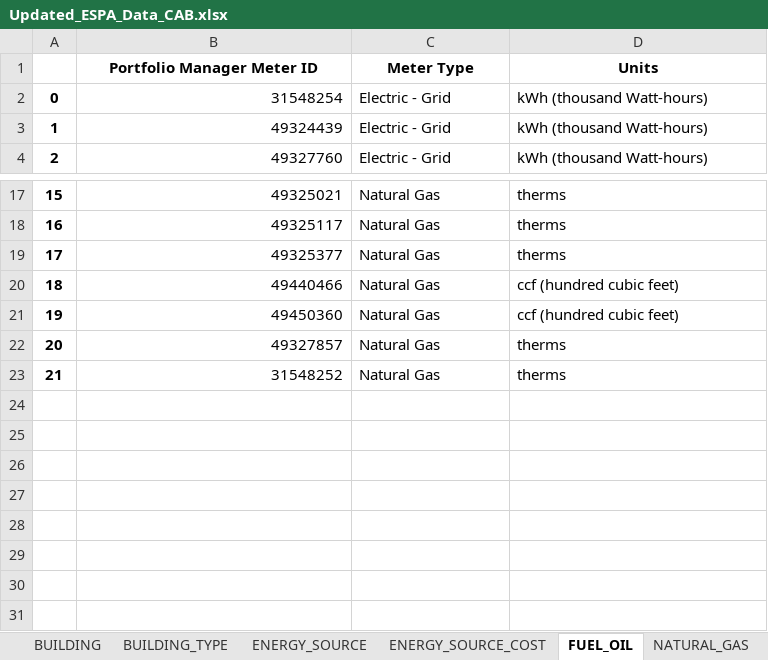
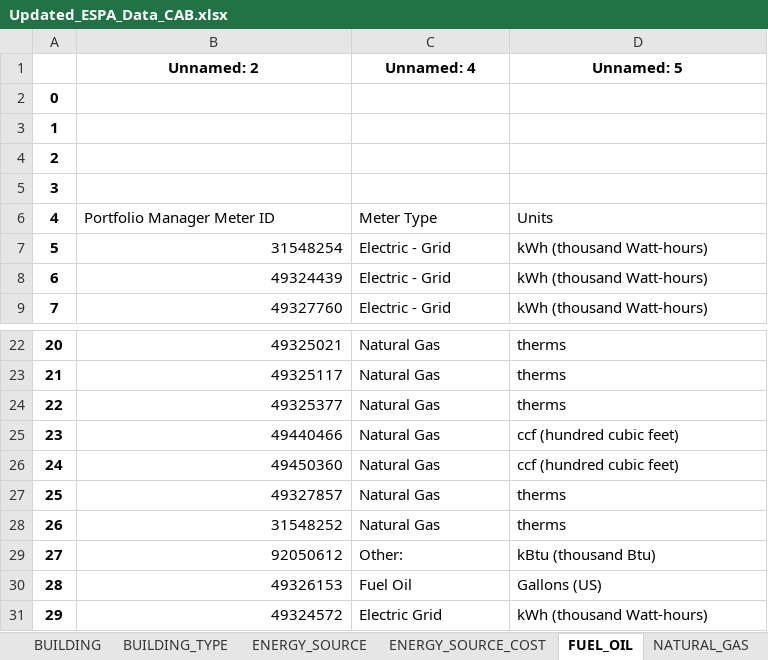
Before and after one commit to kellyp11/cab-project-02-01, an Excel workbook: doc/5a/Scripts/Updated_ESPA_Data_CAB.xlsx, sheet FUEL_OIL, drawn as a sheet; only a part is shown, gaps mark what is left out; values as stored, in another font and other column widths than the file's, no borders; addresses are those after the commit; the diff names each change by its address in the sheet, - before the commit and + after, or states it on an @@ line.

```diff
--- a/doc/5a/Scripts/Updated_ESPA_Data_CAB.xlsx (sheet FUEL_OIL)
+++ b/doc/5a/Scripts/Updated_ESPA_Data_CAB.xlsx (sheet FUEL_OIL)
+row 1:  | Unnamed: 2 | Unnamed: 4 | Unnamed: 5
+row 2: 0
+row 3: 1
+row 4: 2
+row 5: 3
@@ column A renumbered between rows 6 and 28 @@
@@ B6:D6 bold: on → off, alignment: center → left @@
+row 29: 27 | 92050612 | Other: | kBtu (thousand Btu)
+row 30: 28 | 49326153 | Fuel Oil | Gallons (US)
+row 31: 29 | 49324572 | Electric Grid | kWh (thousand Watt-hours)
```
Also changed, not shown: sheet ENERGY_SOURCE, sheet NATURAL_GAS, sheet ELECTRIC_GRID, sheet OTHER_SOURCE, sheet POWERED_BY, sheet BUILDING, 3 more sheets, 2 other files.
